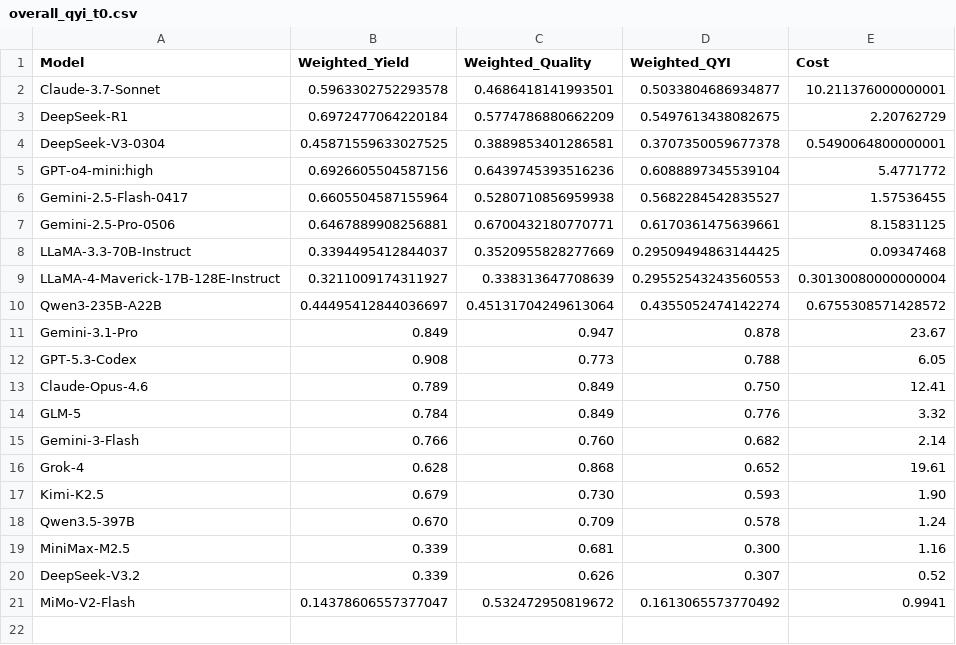
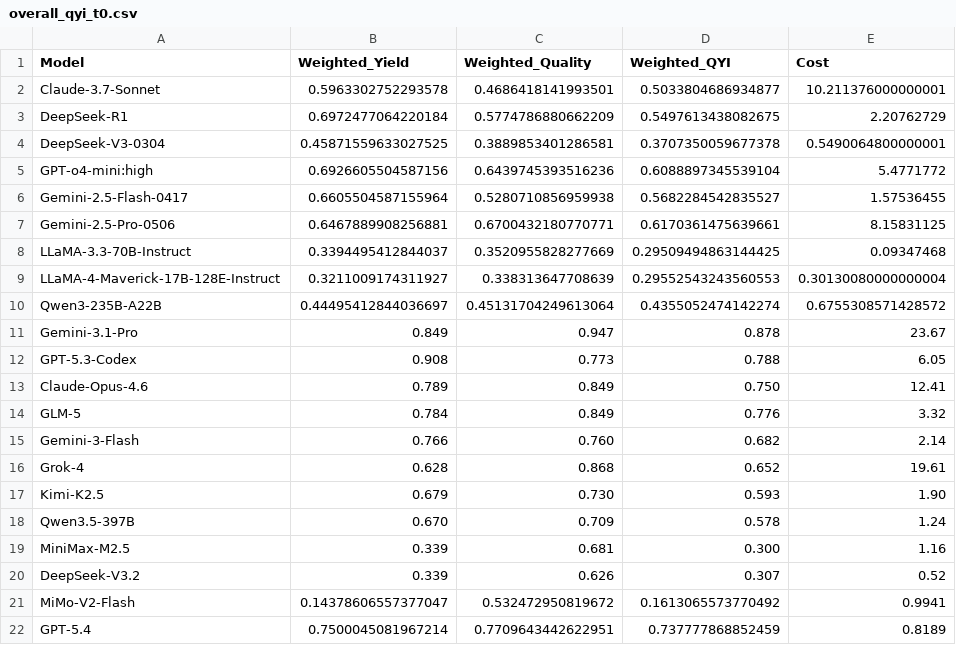
Before and after one commit to ck0123/heurigym, a CSV file: results/overall_qyi_t0.csv, drawn as a sheet.

```diff
--- a/results/overall_qyi_t0.csv
+++ b/results/overall_qyi_t0.csv
@@ -21 +21,2 @@ DeepSeek-V3.2,0.339,0.626,0.307,0.52
 MiMo-V2-Flash,0.14378606557377047,0.532472950819672,0.1613065573770492,0.9941
+GPT-5.4,0.7500045081967214,0.7709643442622951,0.737777868852459,0.8189
```
Also changed, not shown: results/model_metadata.csv, results/per_problem_qyi.csv, 3 other files.
